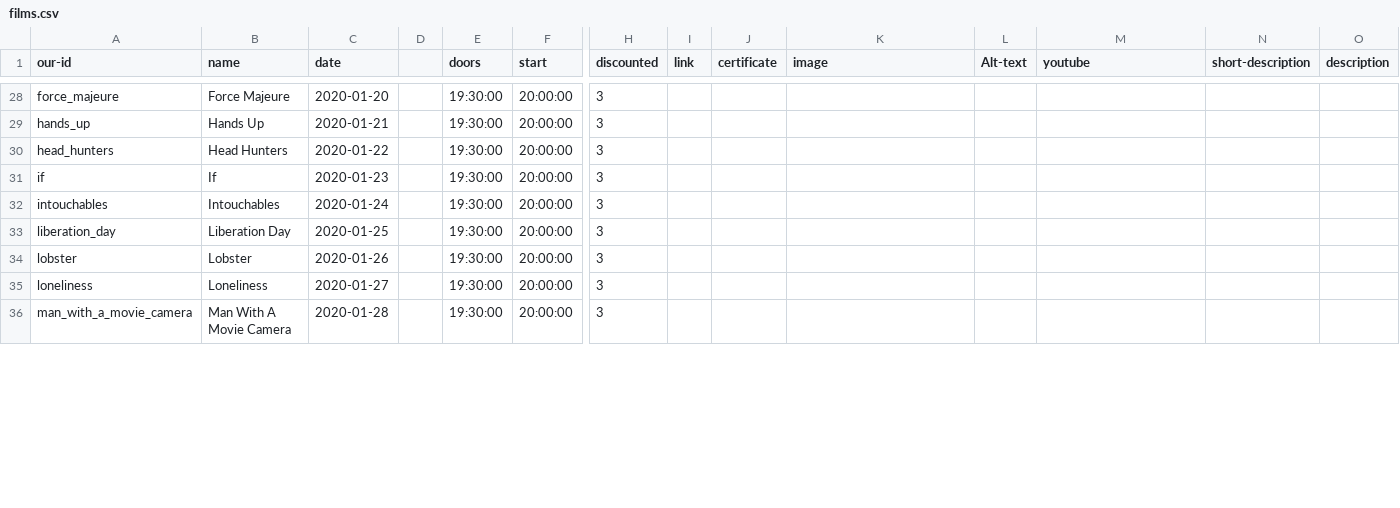
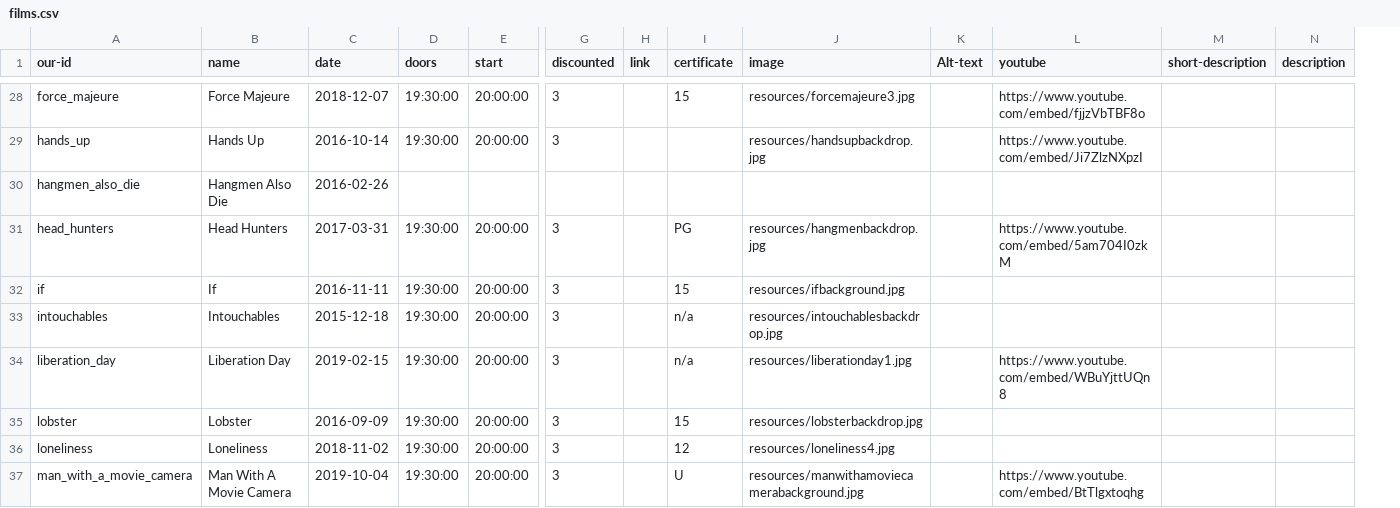
Before and after one commit to caprenter/shipley-film-society, a CSV file: _data/films.csv, drawn as a sheet; only a part is shown, gaps mark what is left out; removed rows and columns are numbered as before the commit, all else as after; rows hold the shown columns only; the diff covers the shown part only; the diff names each change by its address in the sheet, - before the commit and + after, or states it on an @@ line.

Commit message:
Done a load of data work on the csv of film data
Adds a data.txt file which contains descriptions pulled from the old html files
using hacky pyhton note book scripts (also in here)
Probably doesn't make sense!

```diff
--- a/_data/films.csv
+++ b/_data/films.csv
-column D, empty
-C28 (date): 2020-01-20
+C28 (date): 2018-12-07
-I28 (certificate): (empty)
+I28 (certificate): 15
-J28 (image): (empty)
+J28 (image): resources/forcemajeure3.jpg
-L28 (youtube): (empty)
+L28 (youtube): https://www.youtube.com/embed/fjjzVbTBF8o
-C29 (date): 2020-01-21
+C29 (date): 2016-10-14
-J29 (image): (empty)
+J29 (image): resources/handsupbackdrop.jpg
-L29 (youtube): (empty)
+L29 (youtube): https://www.youtube.com/embed/Ji7ZlzNXpzI
+row 30: hangmen_also_die | Hangmen Also Die | 2016-02-26
-C31 (date): 2020-01-22
+C31 (date): 2017-03-31
-I31 (certificate): (empty)
+I31 (certificate): PG
-J31 (image): (empty)
+J31 (image): resources/hangmenbackdrop.jpg
-L31 (youtube): (empty)
+L31 (youtube): https://www.youtube.com/embed/5am704I0zkM
-C32 (date): 2020-01-23
+C32 (date): 2016-11-11
-I32 (certificate): (empty)
+I32 (certificate): 15
-J32 (image): (empty)
+J32 (image): resources/ifbackground.jpg
-C33 (date): 2020-01-24
+C33 (date): 2015-12-18
-I33:I34 (certificate): (empty)
+I33:I34 (certificate): n/a
-J33 (image): (empty)
+J33 (image): resources/intouchablesbackdrop.jpg
-C34 (date): 2020-01-25
+C34 (date): 2019-02-15
-J34 (image): (empty)
+J34 (image): resources/liberationday1.jpg
-L34 (youtube): (empty)
+L34 (youtube): https://www.youtube.com/embed/WBuYjttUQn8
-C35 (date): 2020-01-26
+C35 (date): 2016-09-09
-I35 (certificate): (empty)
+I35 (certificate): 15
-J35 (image): (empty)
+J35 (image): resources/lobsterbackdrop.jpg
-C36 (date): 2020-01-27
+C36 (date): 2018-11-02
-I36 (certificate): (empty)
+I36 (certificate): 12
-J36 (image): (empty)
+J36 (image): resources/loneliness4.jpg
-C37 (date): 2020-01-28
+C37 (date): 2019-10-04
-I37 (certificate): (empty)
+I37 (certificate): U
-J37 (image): (empty)
+J37 (image): resources/manwithamoviecamerabackground.jpg
-L37 (youtube): (empty)
+L37 (youtube): https://www.youtube.com/embed/BtTlgxtoqhg
```
Also changed, not shown: 2 added rows and 96 edited cells elsewhere in this file, 46 other files.
